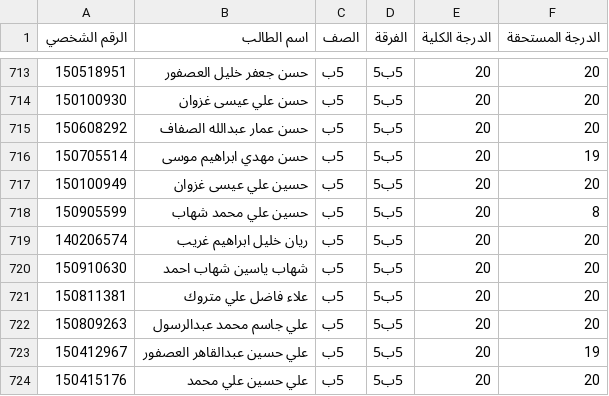
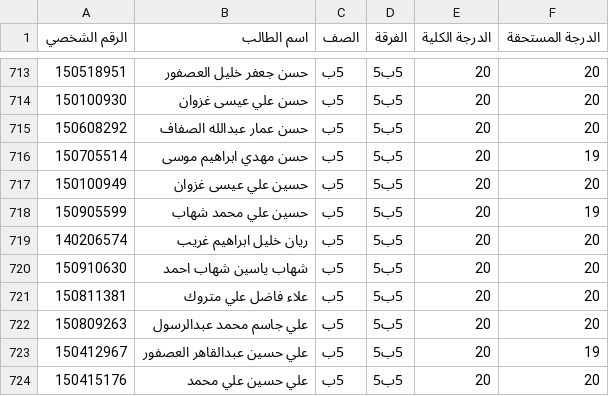
Before and after one commit to ayo0b/japer, a CSV file: data/ISLAMICgrade.csv, drawn as a sheet; only a part is shown, gaps mark what is left out.

```diff
--- a/data/ISLAMICgrade.csv
+++ b/data/ISLAMICgrade.csv
@@ -717,3 +717,3 @@
 150100949,حسين علي عيسى غزوان,5ب,5ب5,20,20
-150905599,حسين علي محمد شهاب,5ب,5ب5,20,8
+150905599,حسين علي محمد شهاب,5ب,5ب5,20,19
 140206574,ريان خليل ابراهيم غريب,5ب,5ب5,20,20
```
Also changed, not shown: data/citizengrade.csv.
